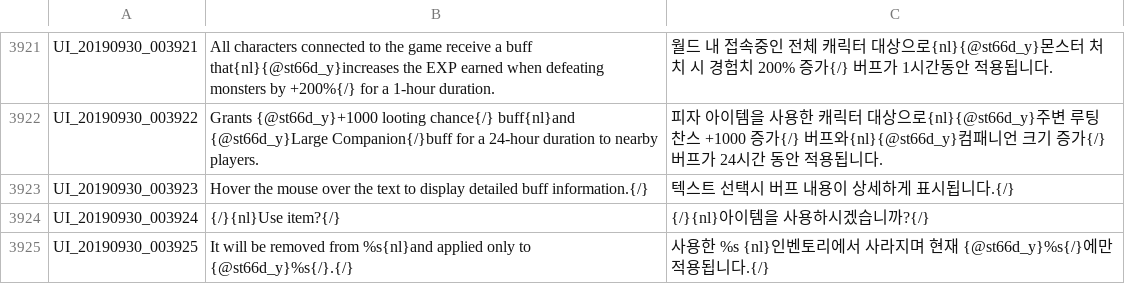
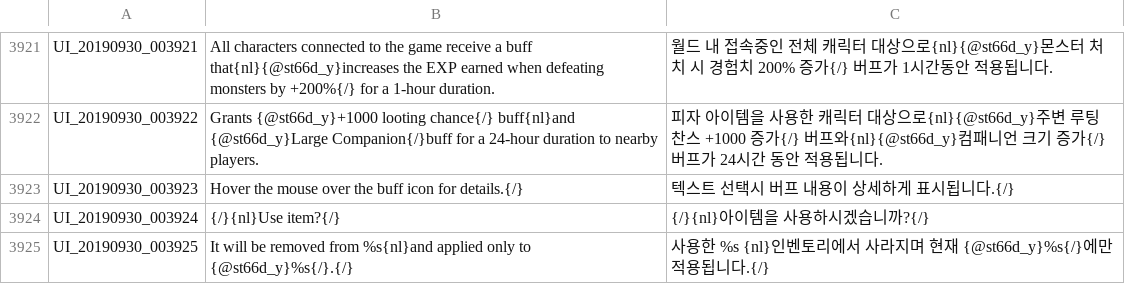
Before and after one commit to Treeofsavior/IndonesianTranslation, a TSV file: UI.tsv, drawn as a sheet; only a part is shown, gaps mark what is left out.

```diff
--- a/UI.tsv
+++ b/UI.tsv
@@ -4479,3 +4479,3 @@ UI_20190930_003921	All characters connected to the game receive a buff that{nl}{
 UI_20190930_003922	Grants {@st66d_y}+1000 looting chance{/} buff{nl}and {@st66d_y}Large Companion{/}buff for a 24-hour duration to nearby players. 	피자 아이템을 사용한 캐릭터 대상으로{nl}{@st66d_y}주변 루팅 찬스 +1000 증가{/} 버프와{nl}{@st66d_y}컴패니언 크기 증가{/} 버프가 24시간 동안 적용됩니다.
-UI_20190930_003923	Hover the mouse over the text to display detailed buff information.{/}	텍스트 선택시 버프 내용이 상세하게 표시됩니다.{/}
+UI_20190930_003923	Hover the mouse over the buff icon for details.{/}	텍스트 선택시 버프 내용이 상세하게 표시됩니다.{/}
 UI_20190930_003924	{/}{nl}Use item?{/}	{/}{nl}아이템을 사용하시겠습니까?{/}
```
Also changed, not shown: 1 other file.
